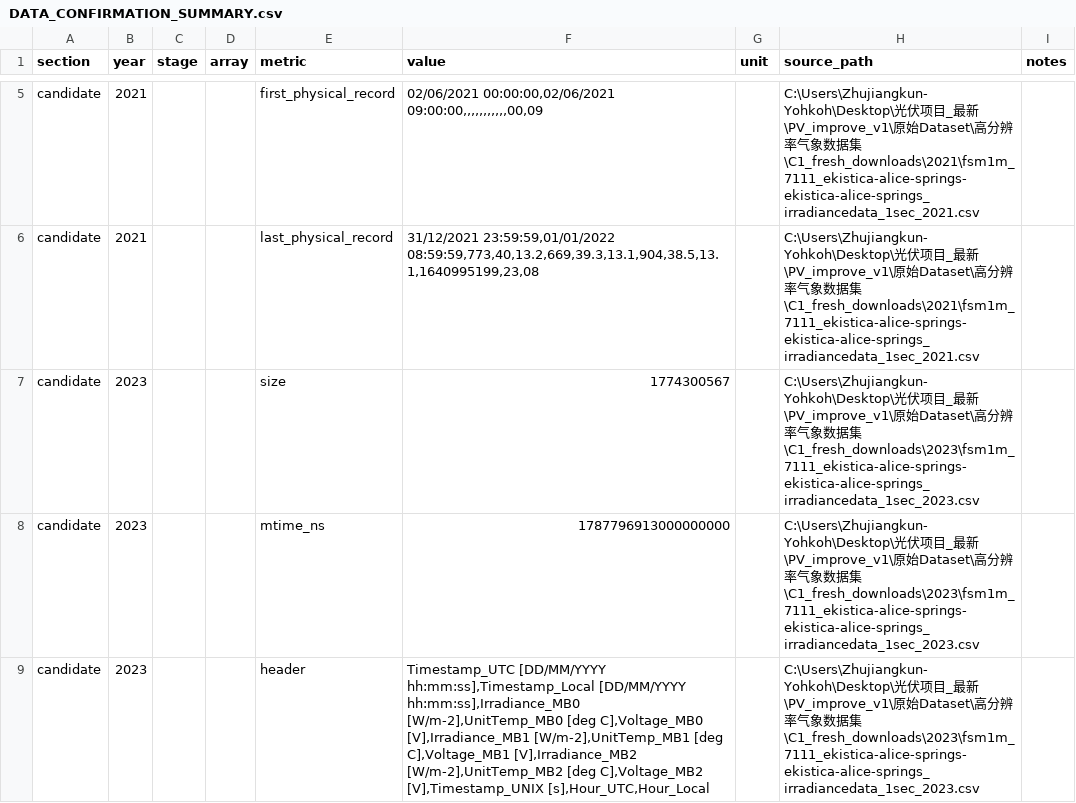
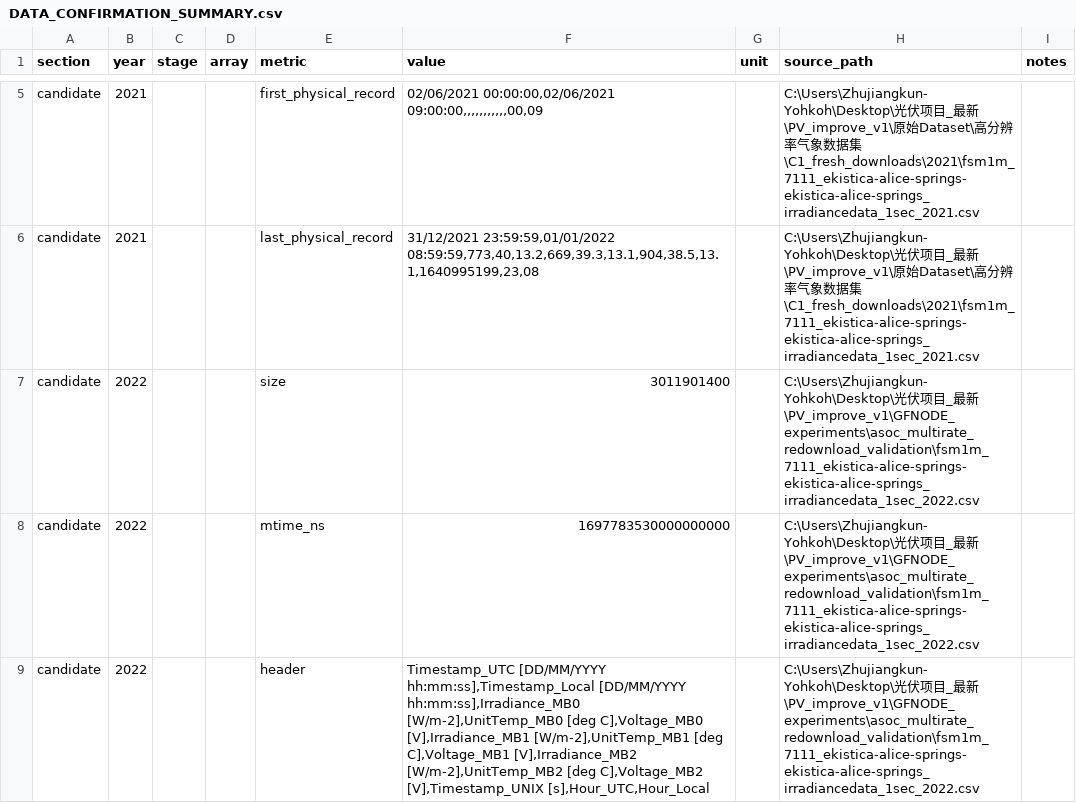
Before and after one commit to Zhujiangkun-Yohkoh/PV-forecast, a CSV file: GFNODE_experiments/asoc_selective_trajectory_formal_execution/DATA_CONFIRMATION_SUMMARY.csv, drawn as a sheet; only a part is shown, gaps mark what is left out; the shorter side is filled out with more unchanged rows; the diff covers the shown part only.

```diff
--- a/GFNODE_experiments/asoc_selective_trajectory_formal_execution/DATA_CONFIRMATION_SUMMARY.csv
+++ b/GFNODE_experiments/asoc_selective_trajectory_formal_execution/DATA_CONFIRMATION_SUMMARY.csv
@@ -6 +6,4 @@ candidate,2021,,,first_physical_record,"02/06/2021 00:00:00,02/06/2021 09:00:00,
 candidate,2021,,,last_physical_record,"31/12/2021 23:59:59,01/01/2022 08:59:59,773,40,13.2,669,39.3,13.1,904,38.5,13.1,1640995199,23,08",,C:\Users\Zhujiangkun-Yohkoh\Desktop\光伏项目_最新\PV_improve_v1\原始Dataset\高分辨率气象数据集\C1_fresh_downloads\2021\fsm1m_7111_ekistica-alice-springs-ekistica-alice-springs_irradiancedata_1sec_2021.csv,
+candidate,2022,,,size,3011901400,,C:\Users\Zhujiangkun-Yohkoh\Desktop\光伏项目_最新\PV_improve_v1\GFNODE_experiments\asoc_multirate_redownload_validation\fsm1m_7111_ekistica-alice-springs-ekistica-alice-springs_irradiancedata_1sec_2022.csv,
+candidate,2022,,,mtime_ns,1697783530000000000,,C:\Users\Zhujiangkun-Yohkoh\Desktop\光伏项目_最新\PV_improve_v1\GFNODE_experiments\asoc_multirate_redownload_validation\fsm1m_7111_ekistica-alice-springs-ekistica-alice-springs_irradiancedata_1sec_2022.csv,
+candidate,2022,,,header,"Timestamp_UTC [DD/MM/YYYY hh:mm:ss],Timestamp_Local [DD/MM/YYYY hh:mm:ss],Irradiance_MB0 [W/m-2],UnitTemp_MB0 [deg C],Voltage_MB0 [V],Irradiance_MB1 [W/m-2],UnitTemp_MB1 [deg C],Voltage_MB1 [V],Irradiance_MB2 [W/m-2],UnitTemp_MB2 [deg C],Voltage_MB2 [V],Timestamp_UNIX [s],Hour_UTC,Hour_Local",,C:\Users\Zhujiangkun-Yohkoh\Desktop\光伏项目_最新\PV_improve_v1\GFNODE_experiments\asoc_multirate_redownload_validation\fsm1m_7111_ekistica-alice-springs-ekistica-alice-springs_irradiancedata_1sec_2022.csv,
```
Also changed, not shown: 2 added rows and 1 removed row elsewhere in this file, 6 other files.
